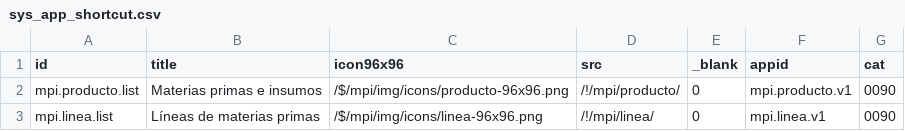
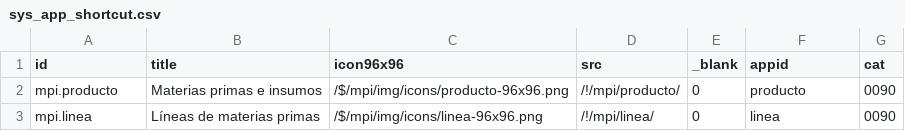
Before and after one commit to Induxsoft/mpi, a CSV file: src/mpi/_install/app_info/sys_app_shortcut.csv, drawn as a sheet.

```diff
--- a/src/mpi/_install/app_info/sys_app_shortcut.csv
+++ b/src/mpi/_install/app_info/sys_app_shortcut.csv
@@ -1,3 +1,3 @@
 "id","title","icon96x96","src","_blank","appid","cat"
-"mpi.producto.list","Materias primas e insumos","/$/mpi/img/icons/producto-96x96.png","/!/mpi/producto/","0","mpi.producto.v1","0090"
-"mpi.linea.list","Líneas de materias primas","/$/mpi/img/icons/linea-96x96.png","/!/mpi/linea/","0","mpi.linea.v1","0090"
+"mpi.producto","Materias primas e insumos","/$/mpi/img/icons/producto-96x96.png","/!/mpi/producto/","0","producto","0090"
+"mpi.linea","Líneas de materias primas","/$/mpi/img/icons/linea-96x96.png","/!/mpi/linea/","0","linea","0090"
```
Also changed, not shown: src/mpi/_install/app_info/sys_app_catalog.csv.
